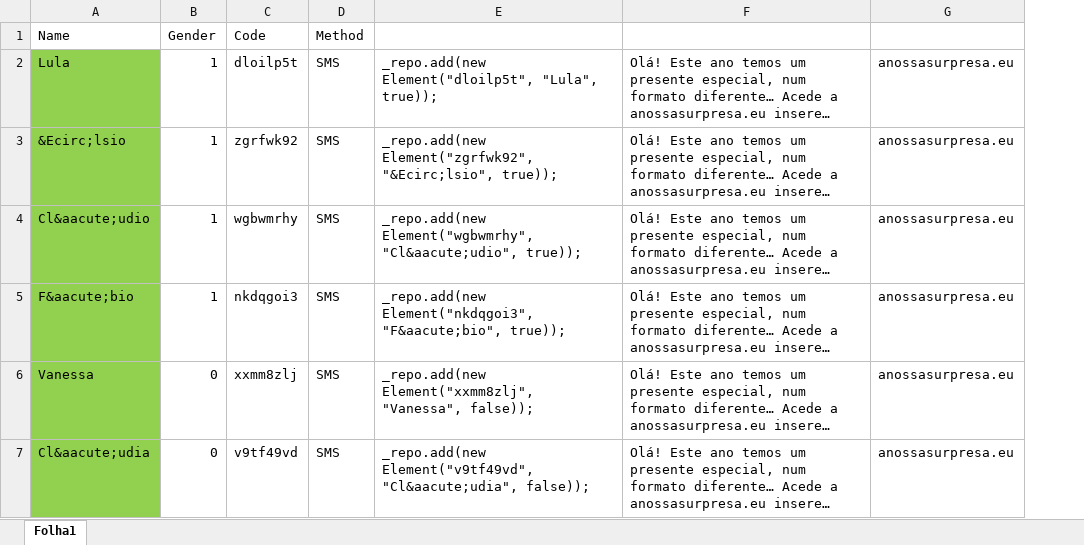
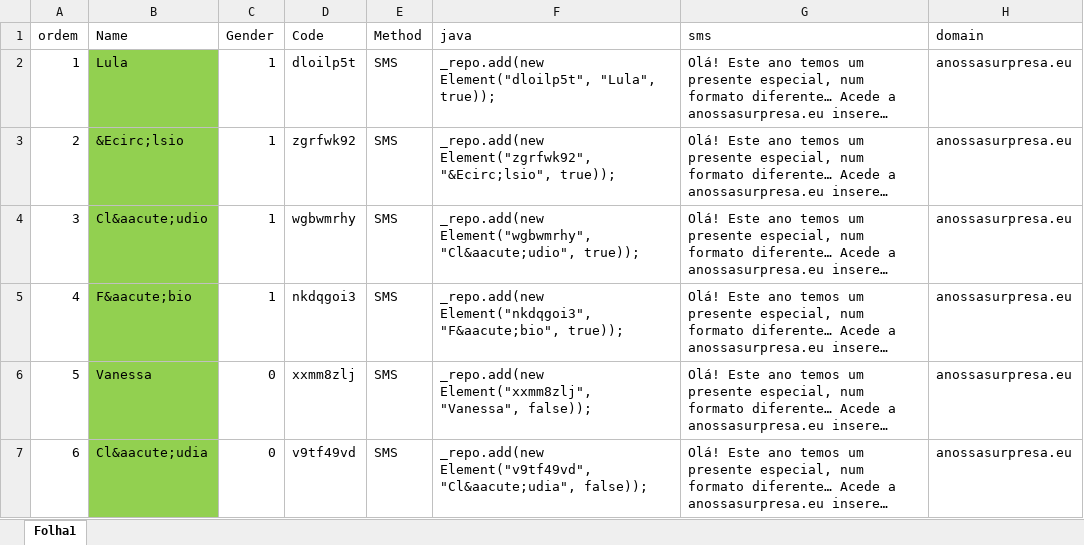
Before and after one commit to slooney/web, an Excel workbook: src/main/other/ElementsData.xlsx, sheet Folha1, drawn as a sheet; only a part is shown; long unchanged cells end in …; values as stored, in another font and other column widths than the file's, no borders; addresses are those after the commit; the diff covers the shown part only; the diff names each change by its address in the sheet, - before the commit and + after, or states it on an @@ line.

```diff
--- a/src/main/other/ElementsData.xlsx (sheet Folha1)
+++ b/src/main/other/ElementsData.xlsx (sheet Folha1)
+column A (ordem), rows 2-7: 1 | 2 | 3 | 4 | 5 | 6
-F1: (empty)
+F1: java
-G1: (empty)
+G1: sms
-H1: (empty)
+H1: domain
```
Also changed, not shown: 9 edited cells elsewhere in this sheet, formulas that keep their value, 1 other file.
